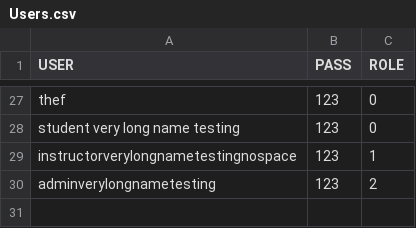
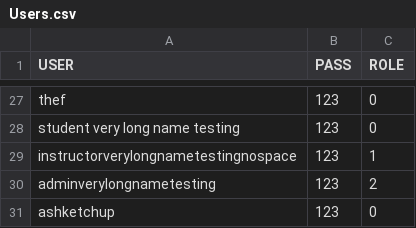
Before and after one commit to dizzydroid/ASU_JuniorProject, a CSV file: src/main/java/com/byteWise/filesystem/Users.csv, drawn as a sheet; only a part is shown, gaps mark what is left out.

```diff
--- a/src/main/java/com/byteWise/filesystem/Users.csv
+++ b/src/main/java/com/byteWise/filesystem/Users.csv
@@ -30 +30,2 @@ instructorverylongnametestingnospace,123,1
 adminverylongnametesting,123,2
+ashketchup,123,0
```
Also changed, not shown: 13 other files.
